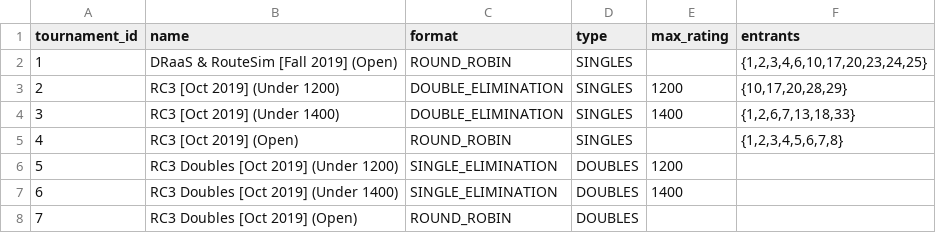
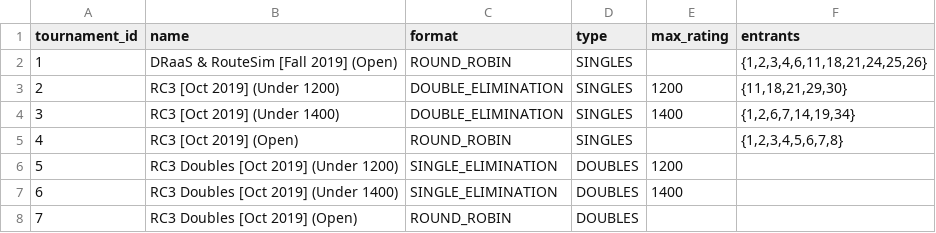
Before and after one commit to gamesguru/usatt-db, a CSV file: data/tournaments.csv, drawn as a sheet.

```diff
--- a/data/tournaments.csv
+++ b/data/tournaments.csv
@@ -1,5 +1,5 @@
 tournament_id,name,format,type,max_rating,entrants
-1,DRaaS & RouteSim [Fall 2019] (Open),ROUND_ROBIN,SINGLES,,"{1,2,3,4,6,10,17,20,23,24,25}"
-2,RC3 [Oct 2019] (Under 1200),DOUBLE_ELIMINATION,SINGLES,1200,"{10,17,20,28,29}"
-3,RC3 [Oct 2019] (Under 1400),DOUBLE_ELIMINATION,SINGLES,1400,"{1,2,6,7,13,18,33}"
+1,DRaaS & RouteSim [Fall 2019] (Open),ROUND_ROBIN,SINGLES,,"{1,2,3,4,6,11,18,21,24,25,26}"
+2,RC3 [Oct 2019] (Under 1200),DOUBLE_ELIMINATION,SINGLES,1200,"{11,18,21,29,30}"
+3,RC3 [Oct 2019] (Under 1400),DOUBLE_ELIMINATION,SINGLES,1400,"{1,2,6,7,14,19,34}"
 4,RC3 [Oct 2019] (Open),ROUND_ROBIN,SINGLES,,"{1,2,3,4,5,6,7,8}"
```
Also changed, not shown: data/doubles_games.csv, data/singles_games.csv, 2 other files.
